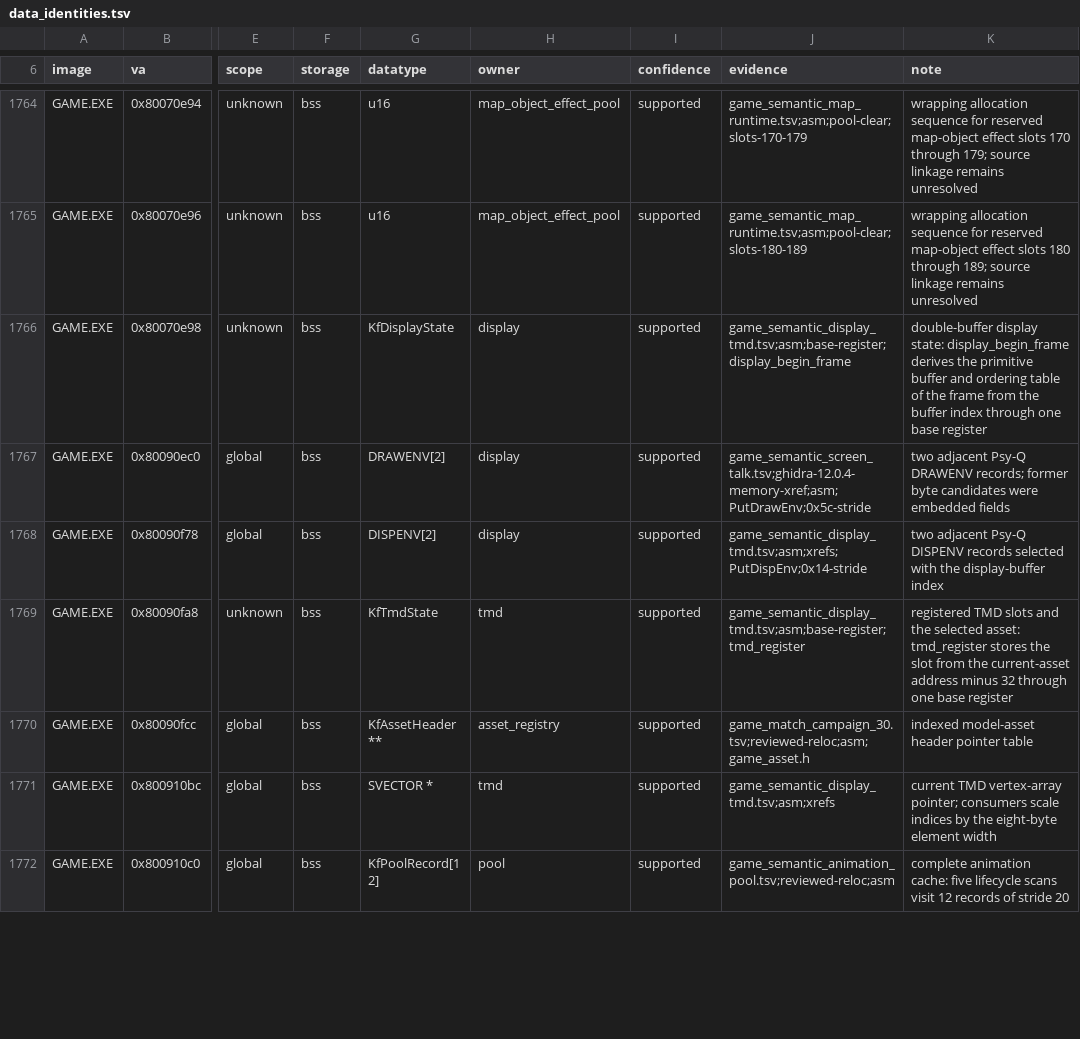
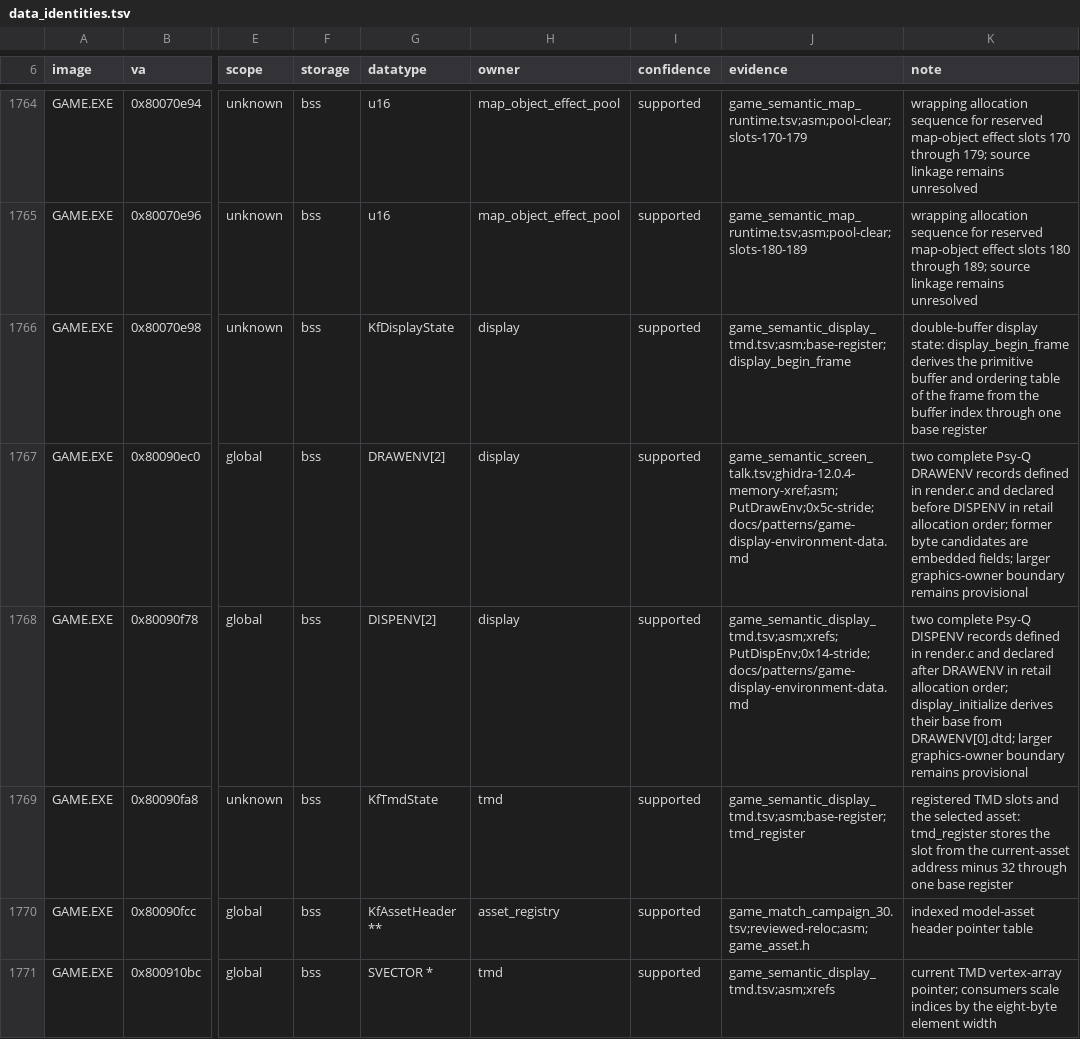
Before and after one commit to sushi-shi/kings-field-decomp, a TSV file: config/retail/data_identities.tsv, drawn as a sheet; only a part is shown, gaps mark what is left out; the shorter side is filled out with more unchanged rows; the diff names each change by its address in the sheet, - before the commit and + after, or states it on an @@ line.

Commit message:
data: match GAME display environment storage
Define both SDK-typed arrays and recover their first-declaration allocation order. Validate all thirty retail references, curate three missing pairs, and make the screen fade's RGB stores unconditional for a strict exact match.

Retain complete-owner and smaller-aggregate negative controls. All 624 local tests, Ruff, and flake checks pass; full build still exposes existing data, reachability, and placement failures without exact regressions.

```diff
--- a/config/retail/data_identities.tsv
+++ b/config/retail/data_identities.tsv
-J1767 (evidence): game_semantic_screen_talk.tsv;ghidra-12.0.4-memory-xref;asm;PutDrawEnv;0x5c-stride
+J1767 (evidence): game_semantic_screen_talk.tsv;ghidra-12.0.4-memory-xref;asm;PutDrawEnv;0x5c-stride;docs/patterns/game-display-environment-data.md
-K1767 (note): two adjacent Psy-Q DRAWENV records; former byte candidates were embedded fields
+K1767 (note): two complete Psy-Q DRAWENV records defined in render.c and declared before DISPENV in retail allocation order; former byte candidates are embedded fields; larger graphics-owner boundary remains provisional
-J1768 (evidence): game_semantic_display_tmd.tsv;asm;xrefs;PutDispEnv;0x14-stride
+J1768 (evidence): game_semantic_display_tmd.tsv;asm;xrefs;PutDispEnv;0x14-stride;docs/patterns/game-display-environment-data.md
-K1768 (note): two adjacent Psy-Q DISPENV records selected with the display-buffer index
+K1768 (note): two complete Psy-Q DISPENV records defined in render.c and declared after DRAWENV in retail allocation order; display_initialize derives their base from DRAWENV[0].dtd; larger graphics-owner boundary remains provisional
```
Also changed, not shown: config/match_baseline.tsv, 9 other files.
